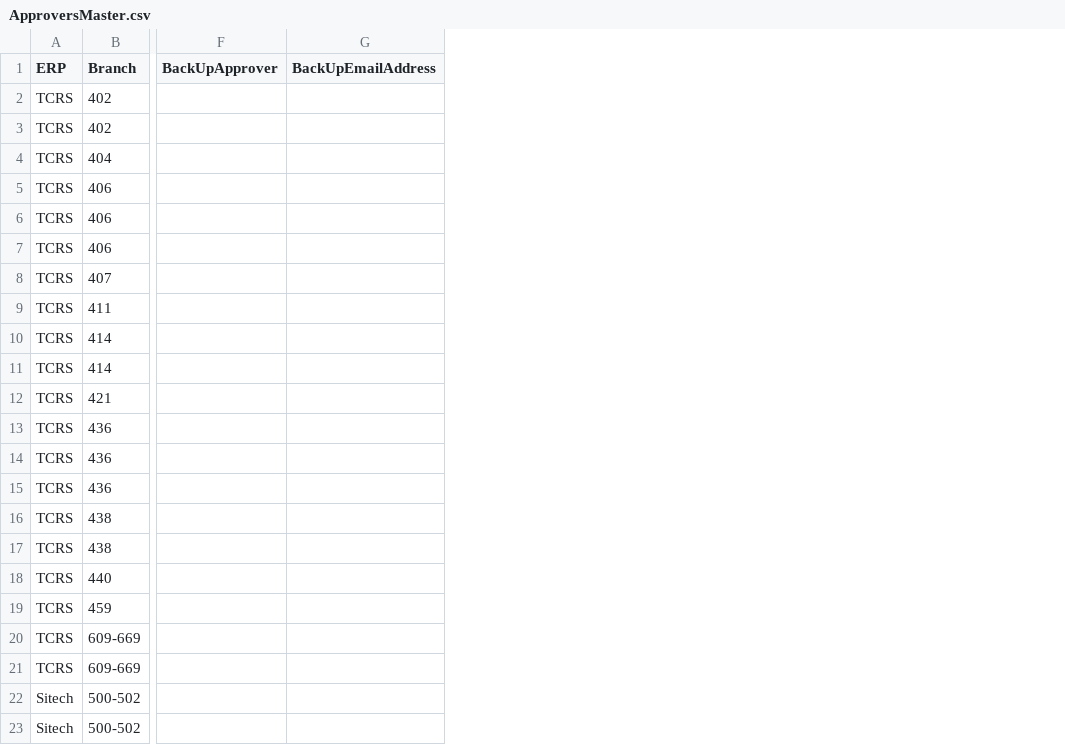
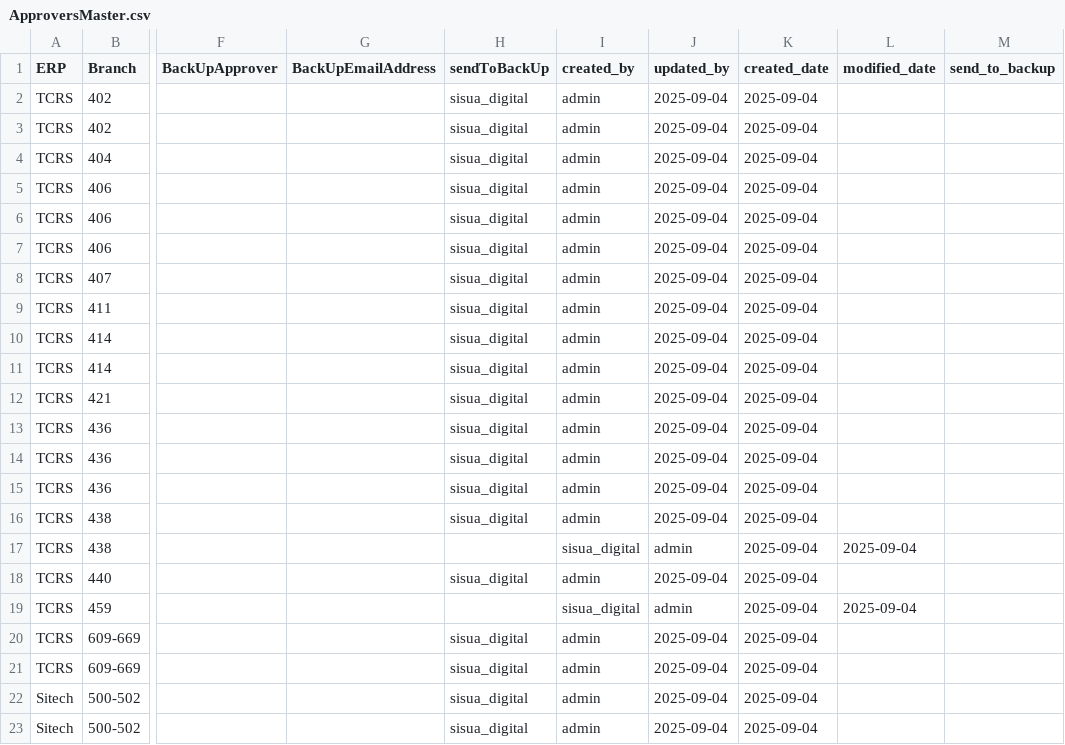
Before and after one commit to JuampaBiron/tcrs-poc, a CSV file: src/db/ApproversMaster.csv, drawn as a sheet; only a part is shown, gaps mark what is left out; the diff names each change by its address in the sheet, - before the commit and + after, or states it on an @@ line.

Commit message:
creating admin view

```diff
--- a/src/db/ApproversMaster.csv
+++ b/src/db/ApproversMaster.csv
+column H (sendToBackUp), rows 2-23: sisua_digital | sisua_digital | sisua_digital | sisua_digital | sisua_digital | sisua_digital | sisua_digital | sisua_digital | sisua_digital | sisua_digital | sisua_digital | sisua_digital | sisua_digital | sisua_digital | sisua_digital |  | sisua_digital |  | sisua_digital | sisua_digital | sisua_digital | sisua_digital
+column I (created_by), rows 2-23: admin | admin | admin | admin | admin | admin | admin | admin | admin | admin | admin | admin | admin | admin | admin | sisua_digital | admin | sisua_digital | admin | admin | admin | admin
+column J (updated_by), rows 2-23: 2025-09-04 | 2025-09-04 | 2025-09-04 | 2025-09-04 | 2025-09-04 | 2025-09-04 | 2025-09-04 | 2025-09-04 | 2025-09-04 | 2025-09-04 | 2025-09-04 | 2025-09-04 | 2025-09-04 | 2025-09-04 | 2025-09-04 | admin | 2025-09-04 | admin | 2025-09-04 | 2025-09-04 | 2025-09-04 | 2025-09-04
+column K (created_date), rows 2-23: all 2025-09-04
+column L (modified_date), rows 17-19: 2025-09-04 |  | 2025-09-04
+column M (send_to_backup), empty
```
Also changed, not shown: 34 other files.
